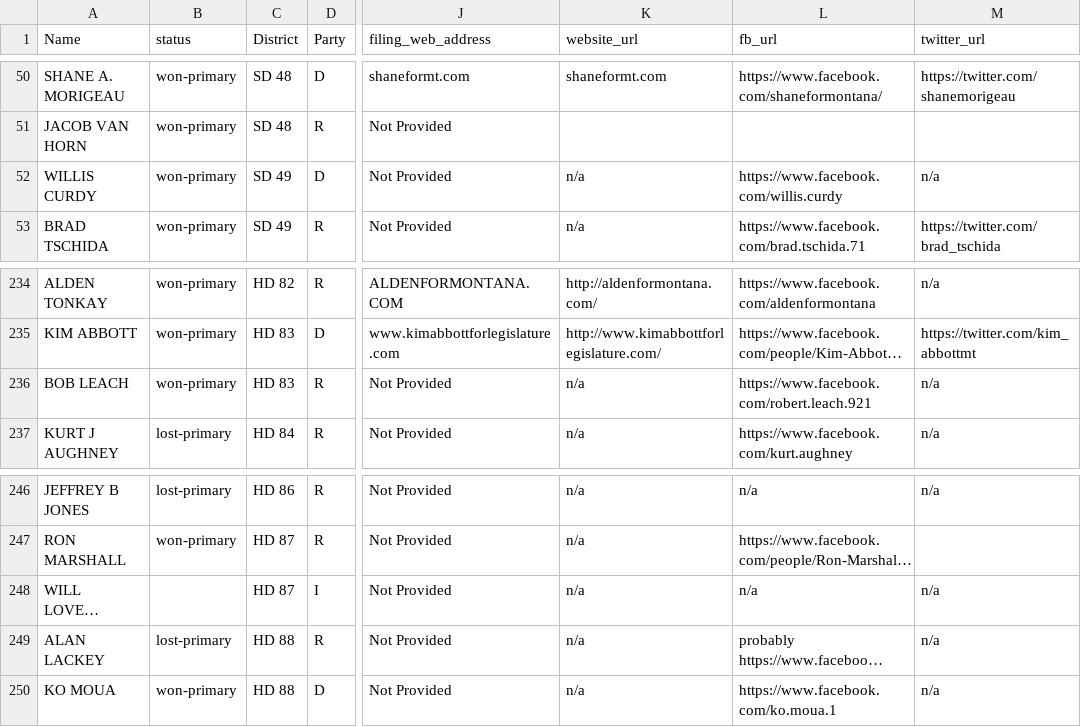
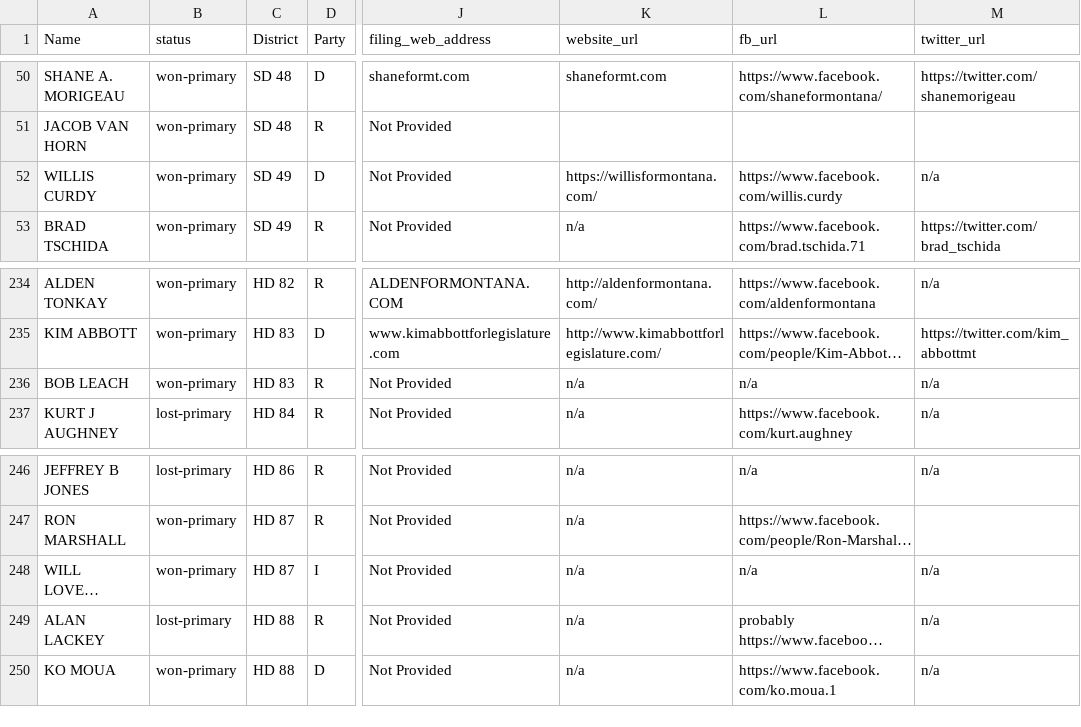
Before and after one commit to eidietrich/frontend-mt-candidates-2022, a CSV file: inputs/legislative/legislative-filings-8-1-2022.csv, drawn as a sheet; only a part is shown, gaps mark what is left out; long unchanged cells end in …; the diff names each change by its address in the sheet, - before the commit and + after, or states it on an @@ line.

```diff
--- a/inputs/legislative/legislative-filings-8-1-2022.csv
+++ b/inputs/legislative/legislative-filings-8-1-2022.csv
-K52 (website_url): n/a
+K52 (website_url): https://willisformontana.com/
-L236 (fb_url): https://www.facebook.com/robert.leach.921
+L236 (fb_url): n/a
-B248 (status): (empty)
+B248 (status): won-primary
```
Also changed, not shown: 10 other files.
